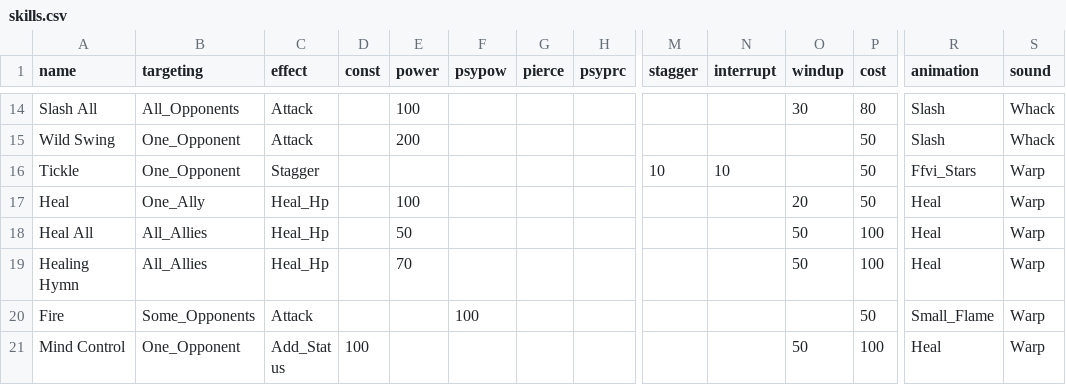
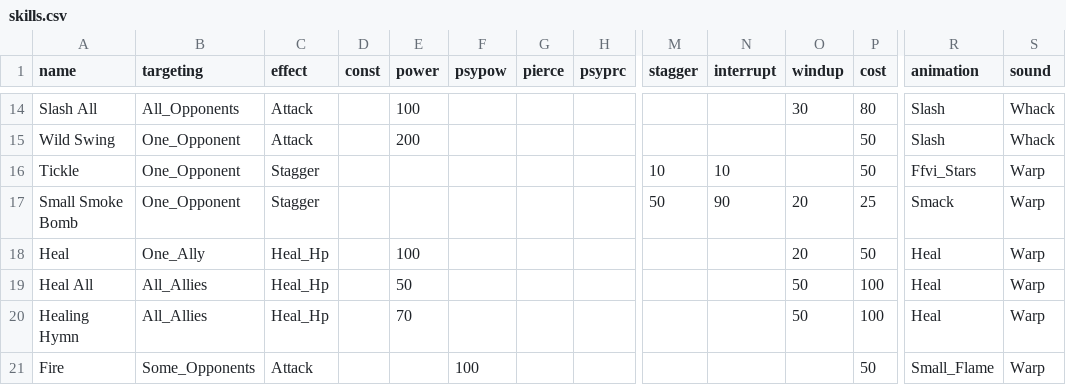
Before and after one commit to drcdh/odin-jrpg, a CSV file: game/data/skills.csv, drawn as a sheet; only a part is shown, gaps mark what is left out; the shorter side is filled out with more unchanged rows; rows hold the shown columns only; the diff names each change by its address in the sheet, - before the commit and + after, or states it on an @@ line.

Commit message:
fix windup stuff

```diff
--- a/game/data/skills.csv
+++ b/game/data/skills.csv
+row 17: Small Smoke Bomb | One_Opponent | Stagger |  |  |  |  |  | 50 | 90 | 20 | 25 | Smack | Warp
```
Also changed, not shown: game/data/consumables.csv, 4 other files.
